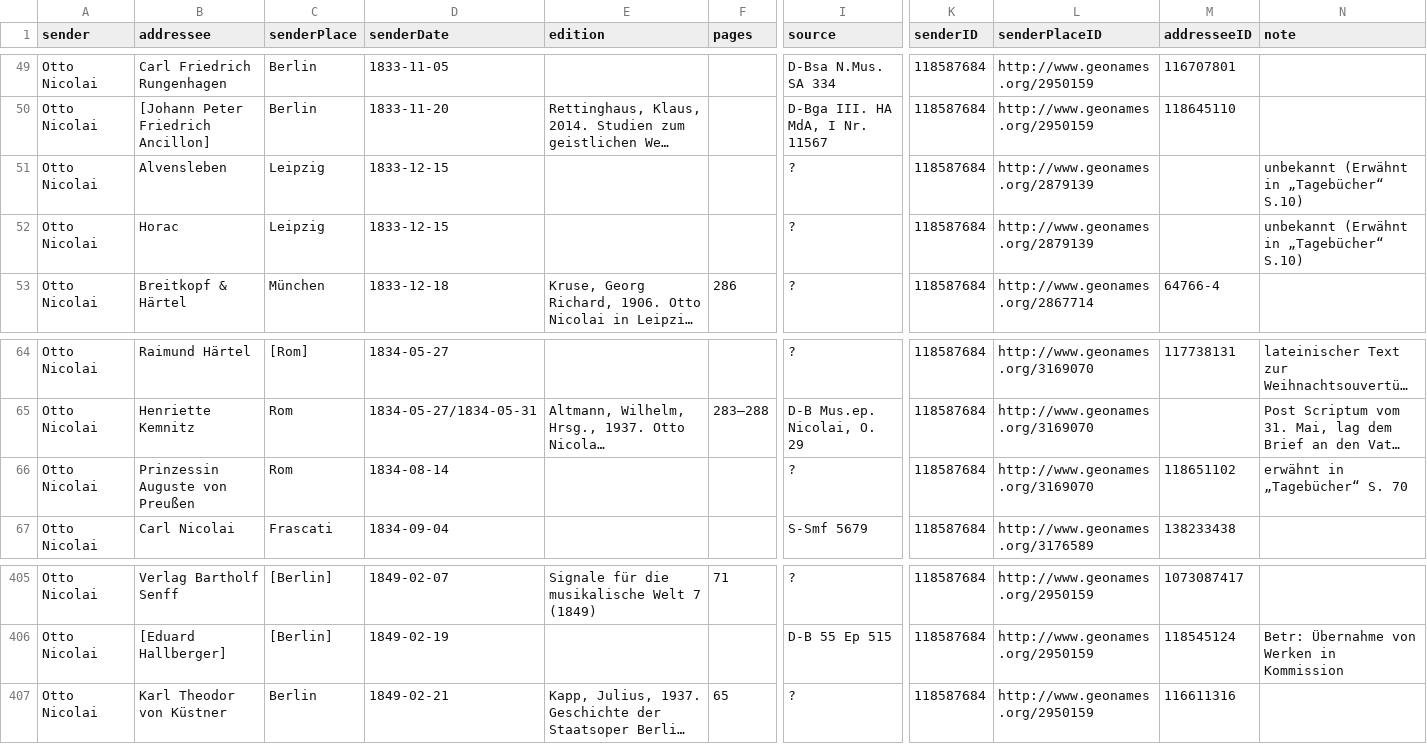
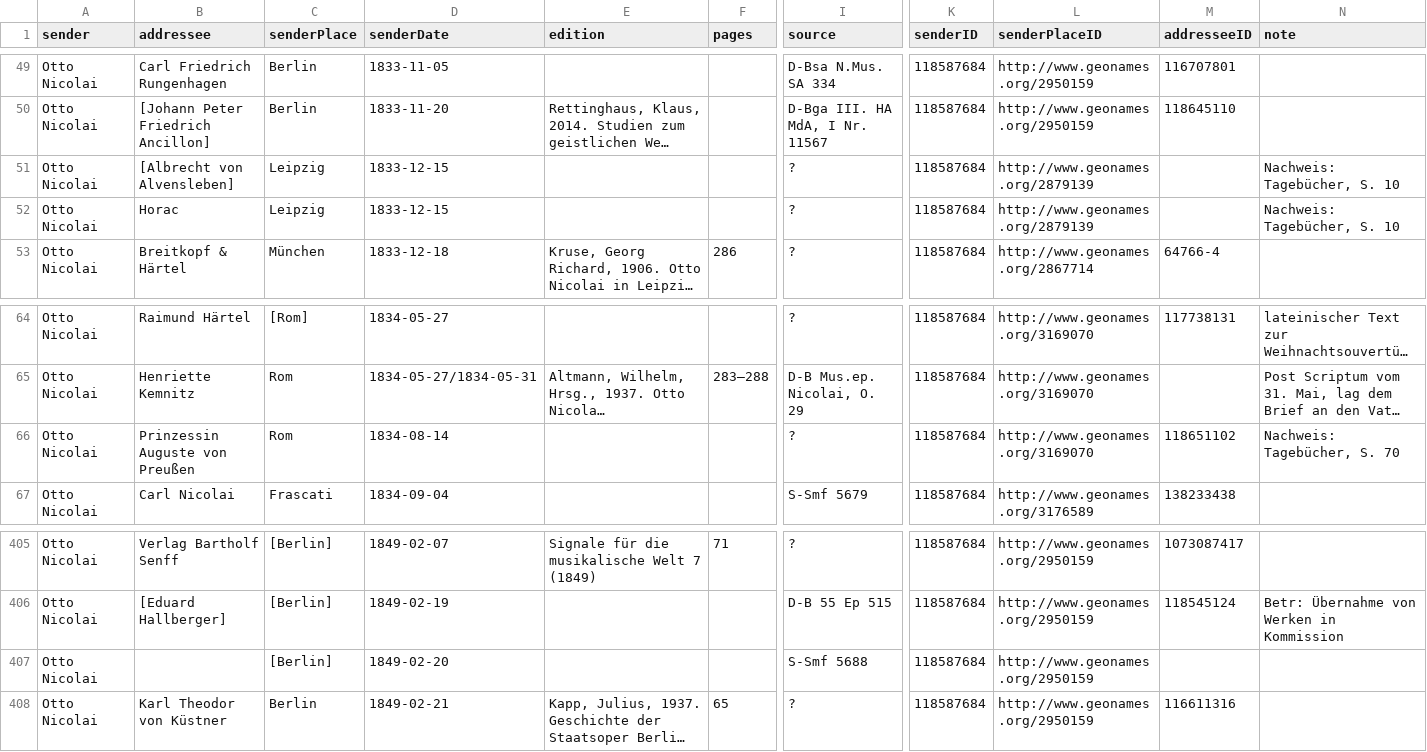
Before and after one commit to rettinghaus/NicolaiLetters, a CSV file: NicolaiLetters.csv, drawn as a sheet; only a part is shown, gaps mark what is left out; long unchanged cells end in …; rows hold the shown columns only; the diff names each change by its address in the sheet, - before the commit and + after, or states it on an @@ line.

Commit message:
added letter

```diff
--- a/NicolaiLetters.csv
+++ b/NicolaiLetters.csv
-B51 (addressee): Alvensleben
+B51 (addressee): [Albrecht von Alvensleben]
-N51:N52 (note): unbekannt (Erwähnt in „Tagebücher“ S.10)
+N51:N52 (note): Nachweis: Tagebücher, S. 10
-N66 (note): erwähnt in „Tagebücher“ S. 70
+N66 (note): Nachweis: Tagebücher, S. 70
+row 407: Otto Nicolai |  | [Berlin] | 1849-02-20 |  |  | S-Smf 5688 | 118587684 | http://www.geonames.org/2950159
```
